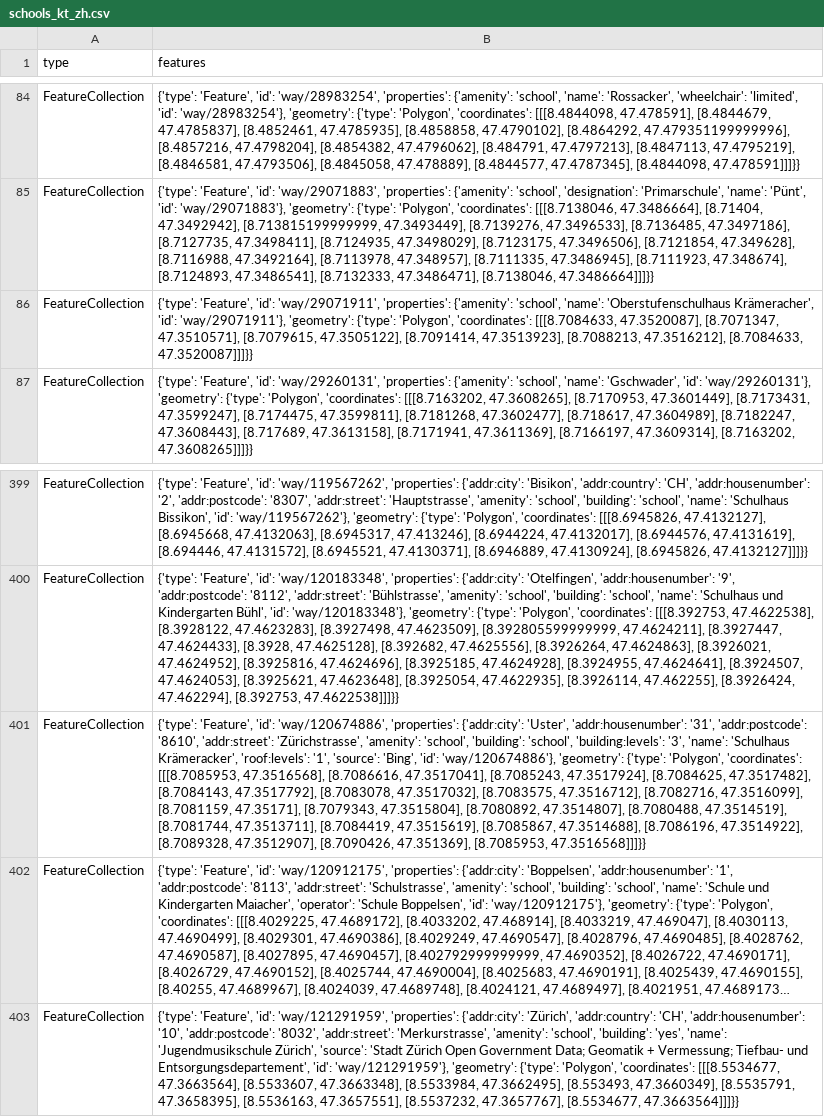
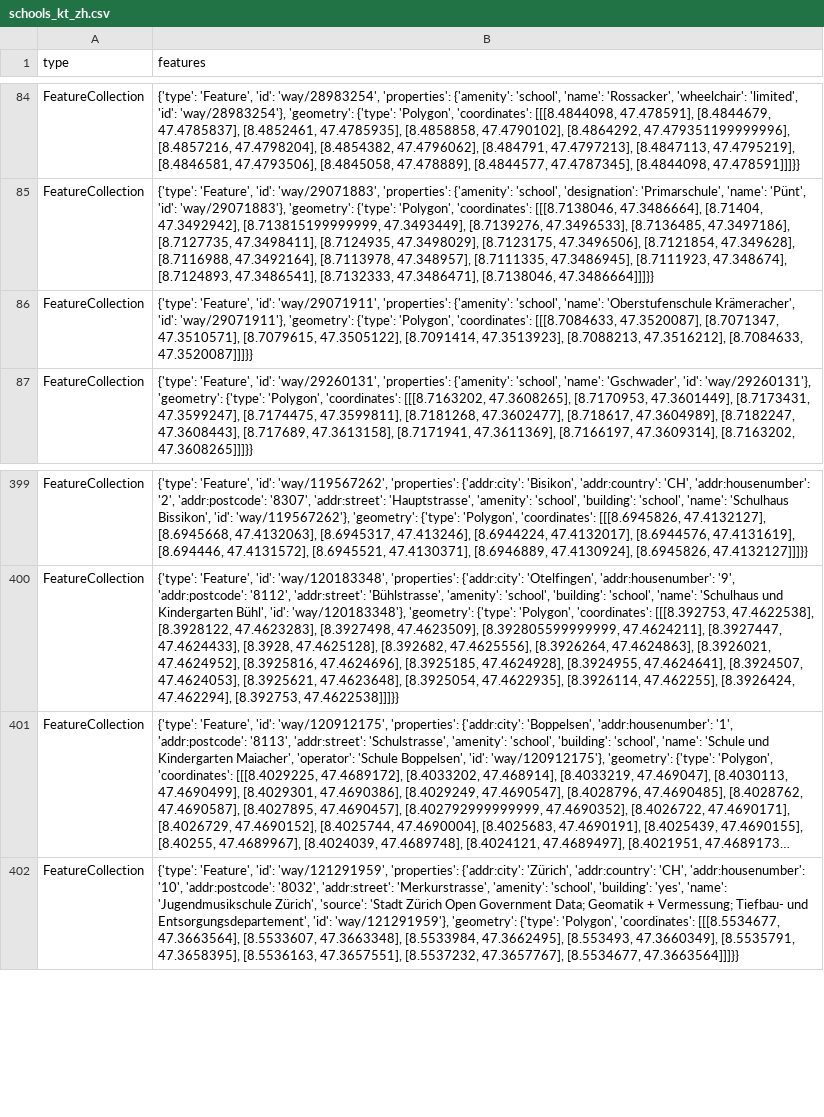
Before and after one commit to OpenBracketsCH/rescue-data, a CSV file: data/csv/schools/schools_kt_zh.csv, drawn as a sheet; only a part is shown, gaps mark what is left out; long unchanged cells end in …; the diff names each change by its address in the sheet, - before the commit and + after, or states it on an @@ line.

```diff
--- a/data/csv/schools/schools_kt_zh.csv
+++ b/data/csv/schools/schools_kt_zh.csv
-B86 (features): …'school', 'name': 'Oberstufenschulhaus Krämeracher', 'id':…
+B86 (features): …'school', 'name': 'Oberstufenschule Krämeracher', 'id':…
-row 401: FeatureCollection | {'type': 'Feature', 'id': 'way/120674886', 'properties': {'addr:city': 'Uster', 'addr:housenumber': '31', 'addr:postcode': '8610', 'addr:street': 'Zürichstrasse', 'amenity': 'school', 'building': 'school', 'building:levels': '3', 'name': 'Schulhaus Krämeracker', 'roof:levels': '1', 'source': 'Bing', 'id': 'way/120674886'}, 'geometry': {'type': 'Polygon', 'coordinates': [[[8.7085953, 47.3516568], [8.7086616, 47.3517041], [8.7085243, 47.3517924], [8.7084625, 47.3517482], [8.7084143, 47.3517792], [8.7083078, 47.3517032], [8.7083575, 47.3516712], [8.7082716, 47.3516099], [8.7081159, 47.35171], [8.7079343, 47.3515804], [8.7080892, 47.3514807], [8.7080488, 47.3514519], [8.7081744, 47.3513711], [8.7084419, 47.3515619], [8.7085867, 47.3514688], [8.7086196, 47.3514922], [8.7089328, 47.3512907], [8.7090426, 47.351369], [8.7085953, 47.3516568]]]}}
```
Also changed, not shown: data/csv/access/gates/gates_kt_zg.csv, 3 other files.
